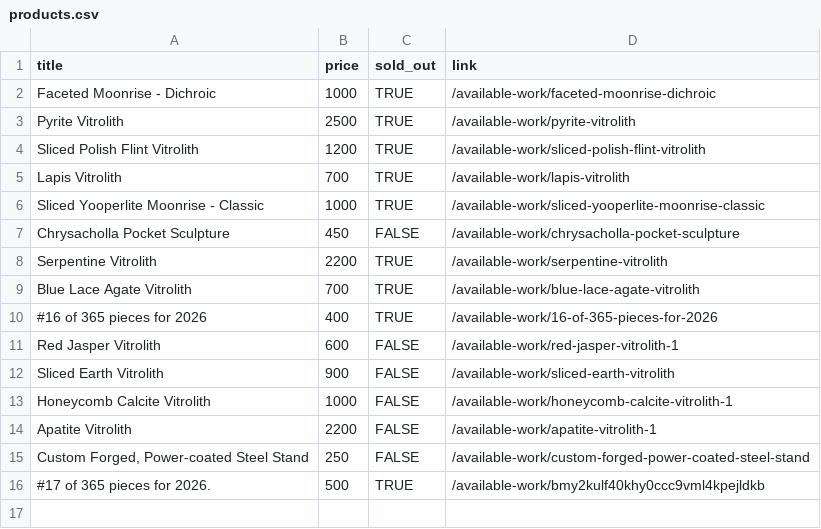
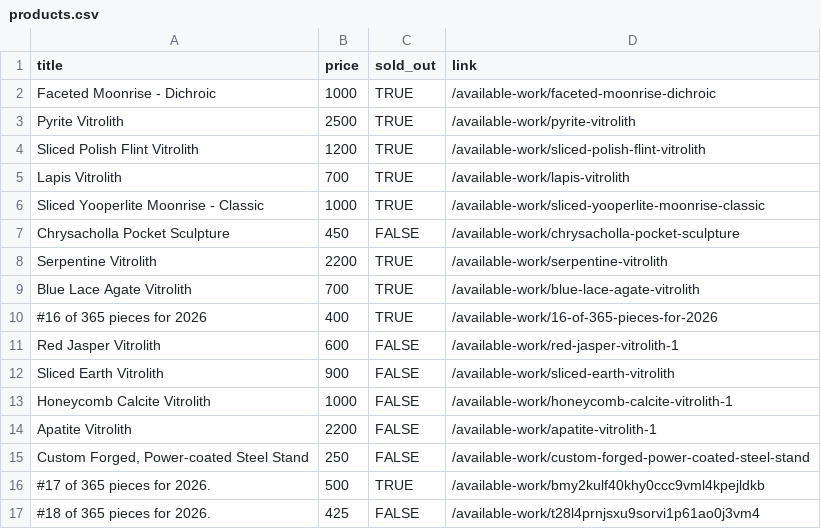
Before and after one commit to hadley/available-work, a CSV file: products.csv, drawn as a sheet.

Commit message:
https://github.com/hadley/available-work/actions/runs/21127521793

```diff
--- a/products.csv
+++ b/products.csv
@@ -16 +16,2 @@
 "#17 of 365 pieces for 2026.",500,TRUE,"/available-work/bmy2kulf40khy0ccc9vml4kpejldkb"
+"#18 of 365 pieces for 2026.",425,FALSE,"/available-work/t28l4prnjsxu9sorvi1p61ao0j3vm4"
```
